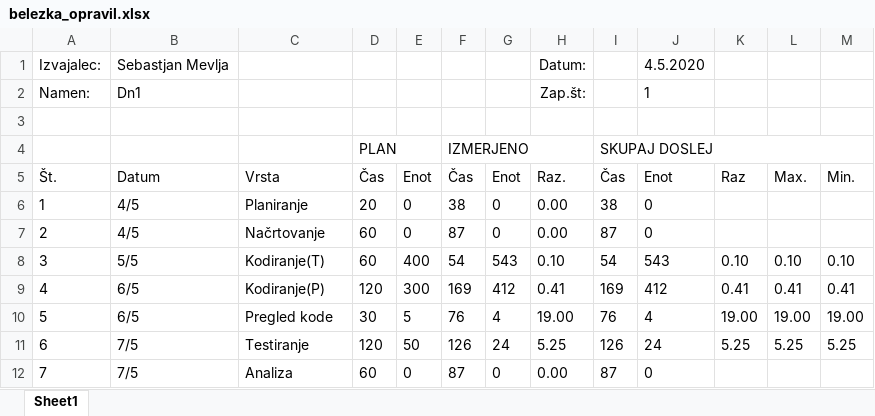
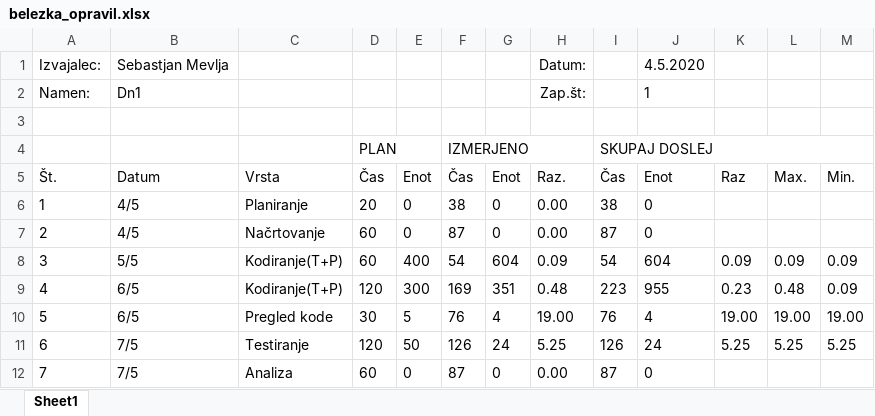
Before and after one commit to mevljas/Quality_and_testing, an Excel workbook: domace_naloge/1.naloga/belezka_opravil.xlsx, sheet Sheet1, drawn as a sheet; values as stored, in another font and other column widths than the file's, no borders; table styles not drawn; the diff names each change by its address in the sheet, - before the commit and + after, or states it on an @@ line.

```diff
--- a/domace_naloge/1.naloga/belezka_opravil.xlsx (sheet Sheet1)
+++ b/domace_naloge/1.naloga/belezka_opravil.xlsx (sheet Sheet1)
-C8: Kodiranje(T)
+C8: Kodiranje(T+P)
-G8: 543
+G8: 604
-H8: 0.10
+H8: 0.09
-J8: 543
+J8: 604
-K8: 0.10
+K8: 0.09
-L8: 0.10
+L8: 0.09
-M8: 0.10
+M8: 0.09
-C9: Kodiranje(P)
+C9: Kodiranje(T+P)
-G9: 412
+G9: 351
-H9: 0.41
+H9: 0.48
-I9: 169
+I9: 223
-J9: 412
+J9: 955
-K9: 0.41
+K9: 0.23
-L9: 0.41
+L9: 0.48
-M9: 0.41
+M9: 0.09
```
Also changed, not shown: domace_naloge/1.naloga/belezka_napak.xlsx, domace_naloge/1.naloga/poraba_casa.xlsx, 1 other file.
